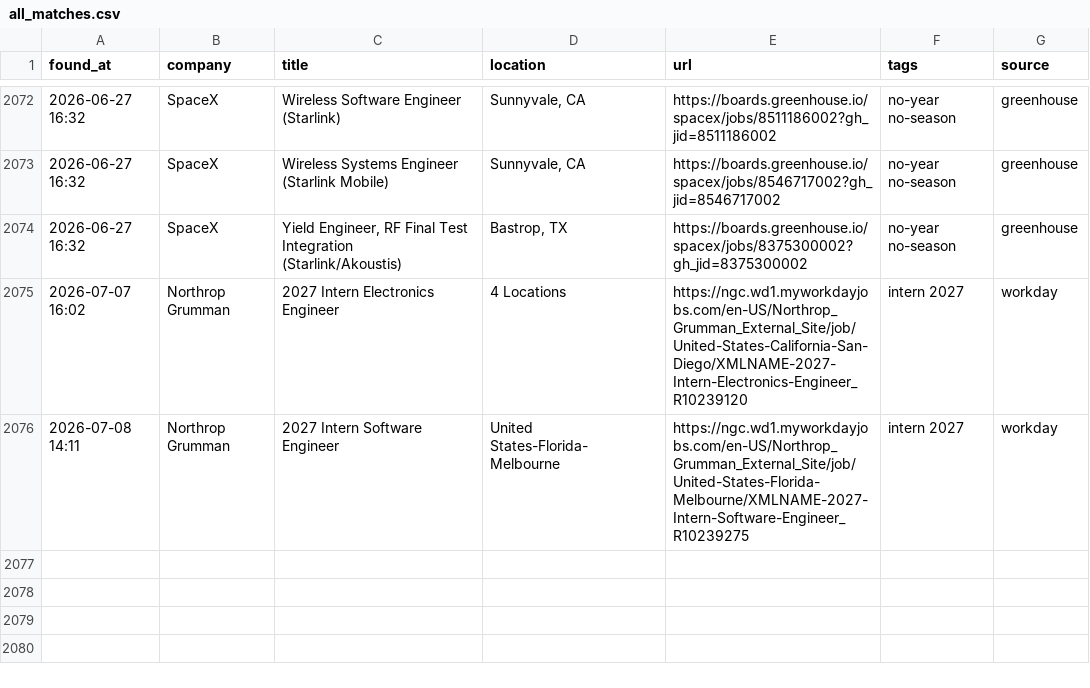
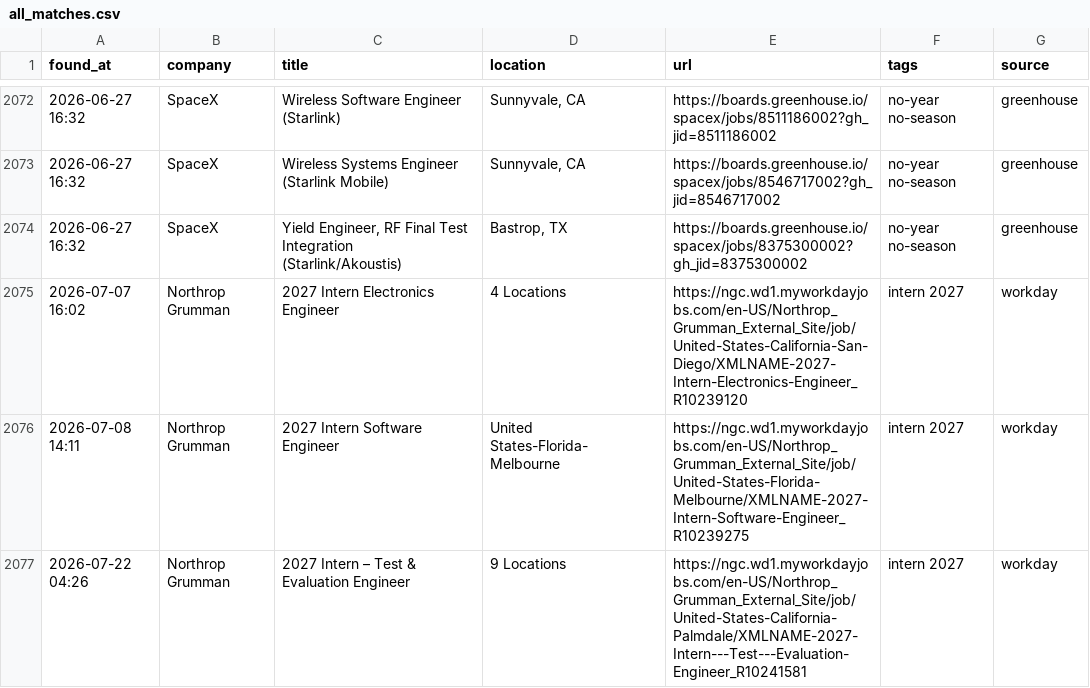
Before and after one commit to anshpatel8014-dotcom/internships, a CSV file: all_matches.csv, drawn as a sheet; only a part is shown, gaps mark what is left out; the diff names each change by its address in the sheet, - before the commit and + after, or states it on an @@ line.

```diff
--- a/all_matches.csv
+++ b/all_matches.csv
+row 2077: 2026-07-22 04:26 | Northrop Grumman | 2027 Intern – Test & Evaluation Engineer | 9 Locations | https://ngc.wd1.myworkdayjobs.com/en-US/Northrop_Grumman_External_Site/job/United-States-California-Palmdale/XMLNAME-2027-Intern---Test---Evaluation-Engineer_R10241581 | intern 2027 | workday
```
Also changed, not shown: 2 other files.
